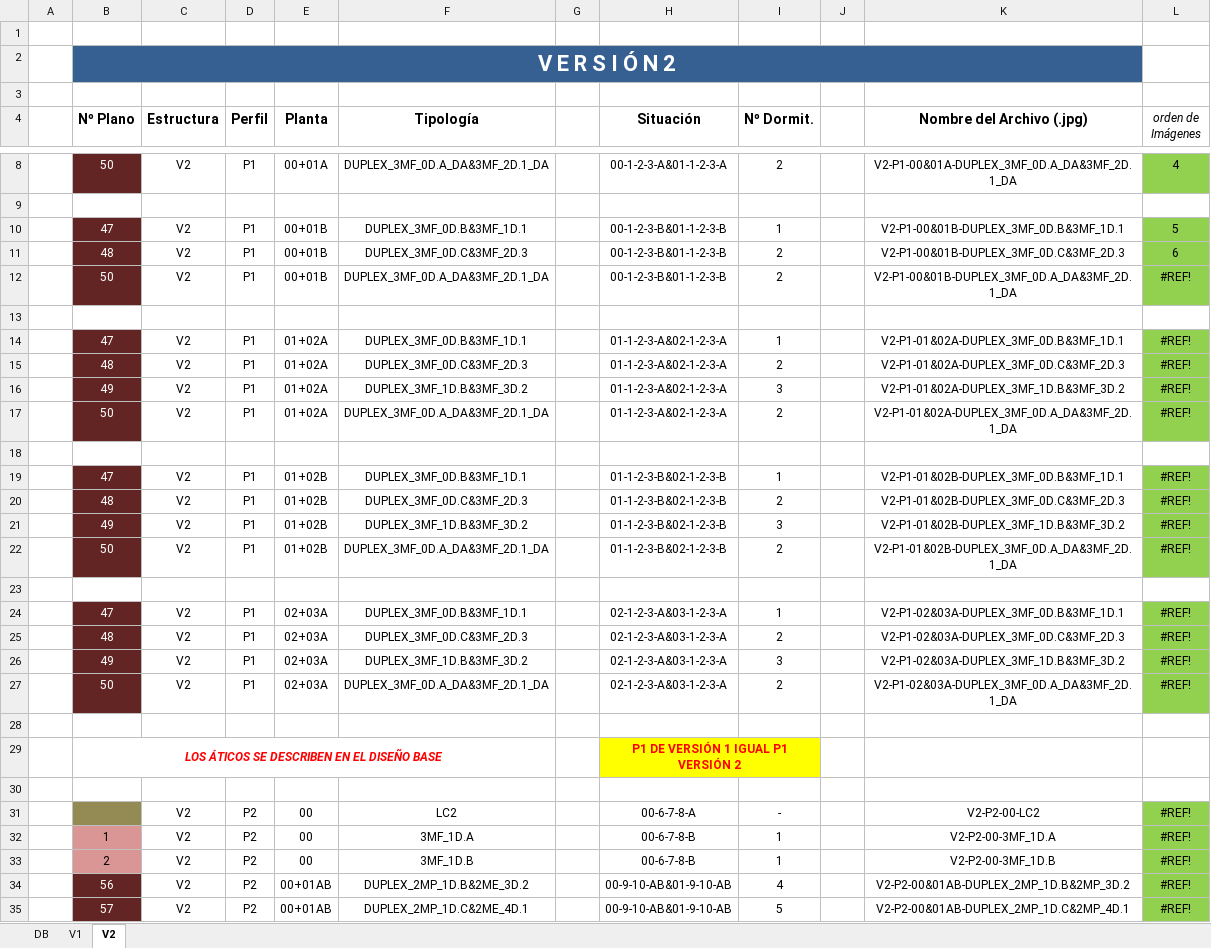
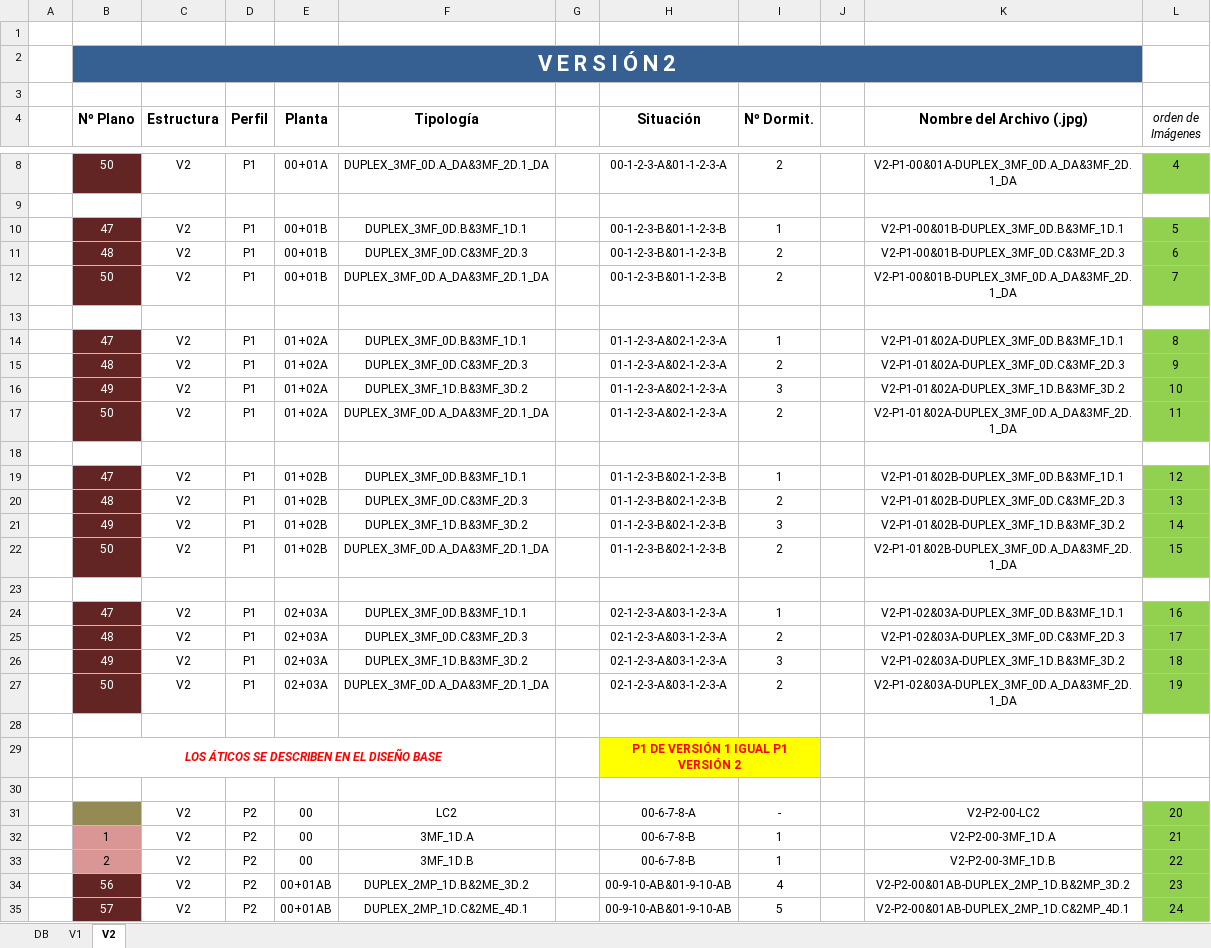
Before and after one commit to epdelasheras/PYTHON, an Excel workbook: FreeWork/ADECUA/AppFinalQt/database.xlsx, sheet V2, drawn as a sheet; only a part is shown, gaps mark what is left out; values as stored, in another font and other column widths than the file's, no borders; the diff covers the shown part only; the diff names each change by its address in the sheet, - before the commit and + after, or states it on an @@ line.

```diff
--- a/FreeWork/ADECUA/AppFinalQt/database.xlsx (sheet V2)
+++ b/FreeWork/ADECUA/AppFinalQt/database.xlsx (sheet V2)
-L12 (orden de Imágenes): #REF!
+L12 (orden de Imágenes): 7
-L14 (orden de Imágenes): #REF!
+L14 (orden de Imágenes): 8
-L15 (orden de Imágenes): #REF!
+L15 (orden de Imágenes): 9
-L16 (orden de Imágenes): #REF!
+L16 (orden de Imágenes): 10
-L17 (orden de Imágenes): #REF!
+L17 (orden de Imágenes): 11
-L19 (orden de Imágenes): #REF!
+L19 (orden de Imágenes): 12
-L20 (orden de Imágenes): #REF!
+L20 (orden de Imágenes): 13
-L21 (orden de Imágenes): #REF!
+L21 (orden de Imágenes): 14
-L22 (orden de Imágenes): #REF!
+L22 (orden de Imágenes): 15
-L24 (orden de Imágenes): #REF!
+L24 (orden de Imágenes): 16
-L25 (orden de Imágenes): #REF!
+L25 (orden de Imágenes): 17
-L26 (orden de Imágenes): #REF!
+L26 (orden de Imágenes): 18
-L27 (orden de Imágenes): #REF!
+L27 (orden de Imágenes): 19
-L31 (orden de Imágenes): #REF!
+L31 (orden de Imágenes): 20
-L32 (orden de Imágenes): #REF!
+L32 (orden de Imágenes): 21
-L33 (orden de Imágenes): #REF!
+L33 (orden de Imágenes): 22
-L34 (orden de Imágenes): #REF!
+L34 (orden de Imágenes): 23
-L35 (orden de Imágenes): #REF!
+L35 (orden de Imágenes): 24
```
Also changed, not shown: 40 edited cells elsewhere in this sheet, sheet V1, sheet DB, 2 other files.
